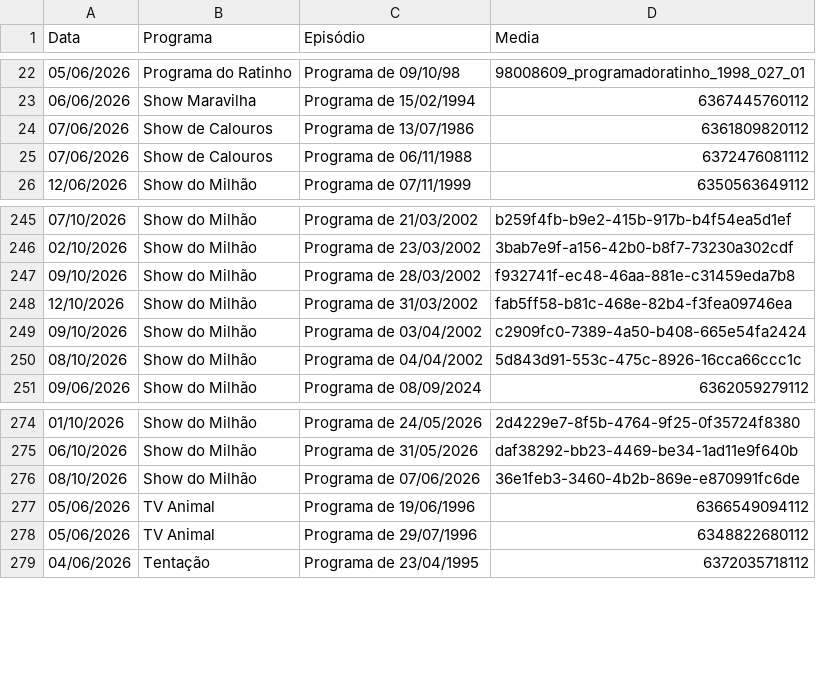
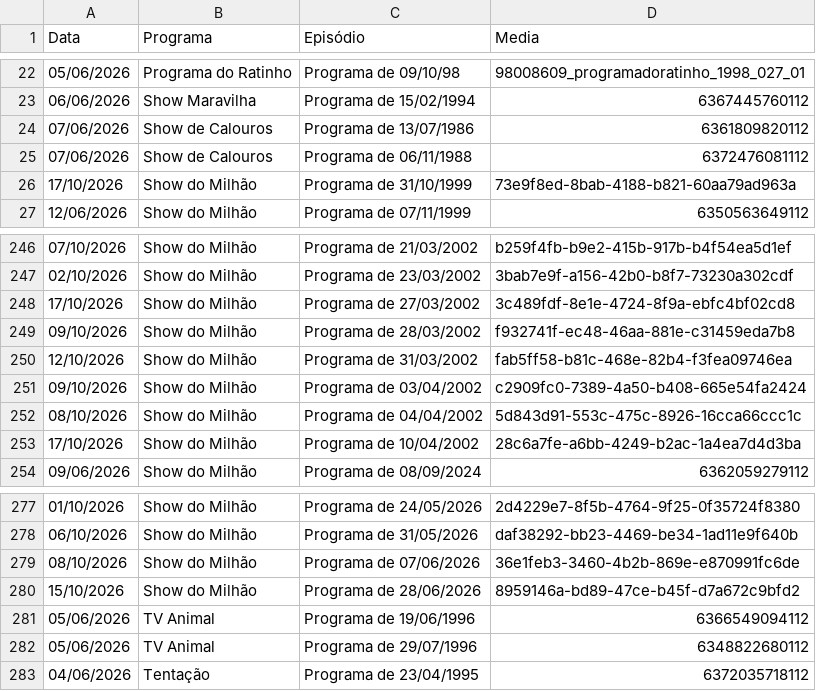
Before and after one commit to henriquerossi/Grade-SBTRaiz, a CSV file: grade_completa.csv, drawn as a sheet; only a part is shown, gaps mark what is left out.

```diff
--- a/grade_completa.csv
+++ b/grade_completa.csv
@@ -25,2 +25,3 @@
 07/06/2026,Show de Calouros,Programa de 06/11/1988,6372476081112
+17/10/2026,Show do Milhão,Programa de 31/10/1999,73e9f8ed-8bab-4188-b821-60aa79ad963a
 12/06/2026,Show do Milhão,Programa de 07/11/1999,6350563649112
@@ -246,2 +247,3 @@
 02/10/2026,Show do Milhão,Programa de 23/03/2002,3bab7e9f-a156-42b0-b8f7-73230a302cdf
+17/10/2026,Show do Milhão,Programa de 27/03/2002,3c489fdf-8e1e-4724-8f9a-ebfc4bf02cd8
 09/10/2026,Show do Milhão,Programa de 28/03/2002,f932741f-ec48-46aa-881e-c31459eda7b8
@@ -250,2 +252,3 @@
 08/10/2026,Show do Milhão,Programa de 04/04/2002,5d843d91-553c-475c-8926-16cca66ccc1c
+17/10/2026,Show do Milhão,Programa de 10/04/2002,28c6a7fe-a6bb-4249-b2ac-1a4ea7d4d3ba
 09/06/2026,Show do Milhão,Programa de 08/09/2024,6362059279112
@@ -276,2 +279,3 @@
 08/10/2026,Show do Milhão,Programa de 07/06/2026,36e1feb3-3460-4b2b-869e-e870991fc6de
+15/10/2026,Show do Milhão,Programa de 28/06/2026,8959146a-bd89-47ce-b45f-d7a672c9bfd2
 05/06/2026,TV Animal,Programa de 19/06/1996,6366549094112
```
Also changed, not shown: 1 other file.
